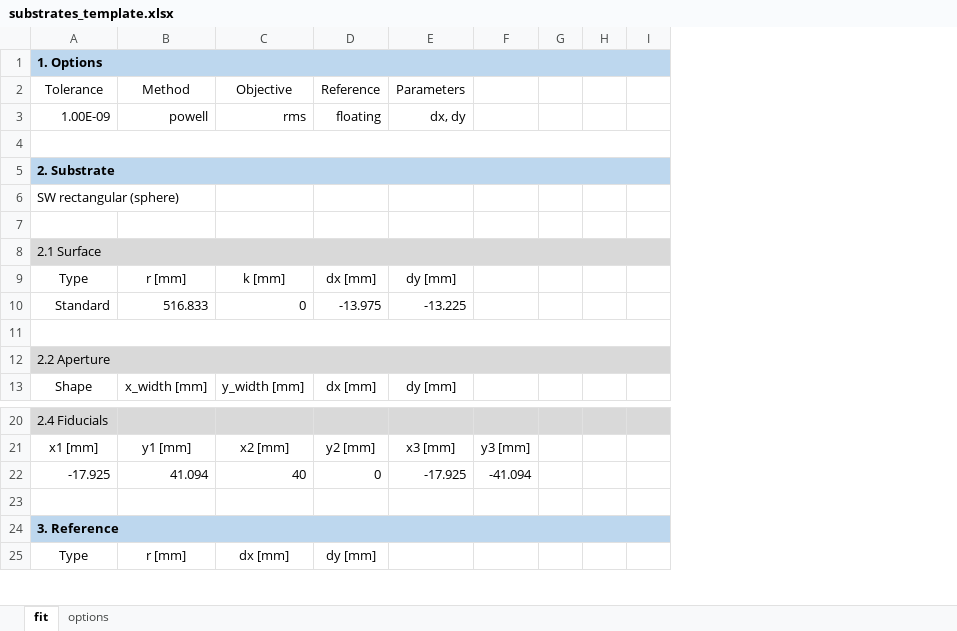
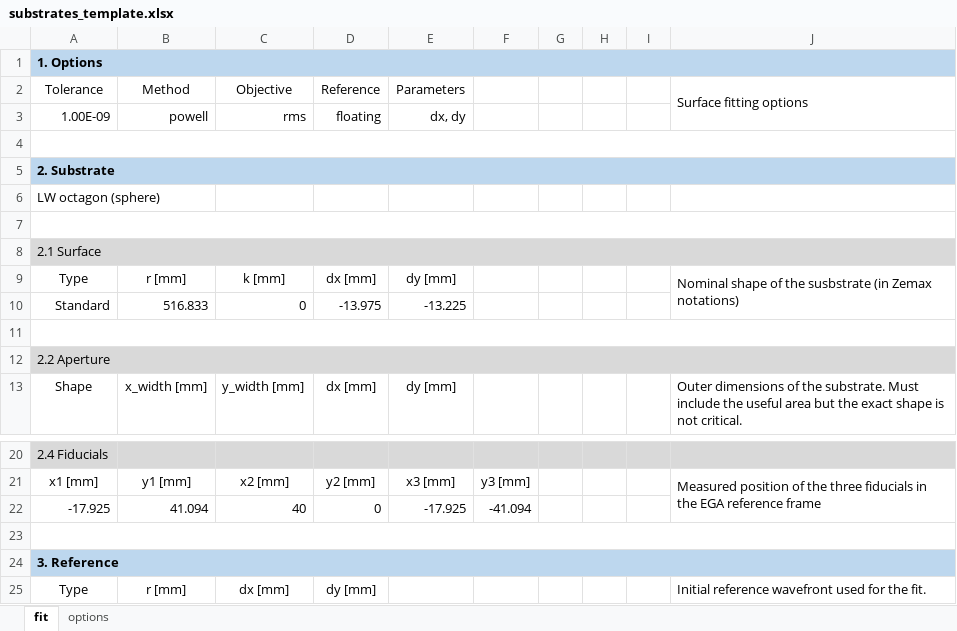
Before and after one commit to frederic-auchere/solar_c, an Excel workbook: substrates_template.xlsx, sheet fit, drawn as a sheet; only a part is shown, gaps mark what is left out; values as stored, in another font and other column widths than the file's, no borders; removed rows and columns are numbered as before the commit, all else as after; the diff names each change by its address in the sheet, - before the commit and + after, or states it on an @@ line.

Commit message:
Comments in susbstrate template

```diff
--- a/substrates_template.xlsx (sheet fit)
+++ b/substrates_template.xlsx (sheet fit)
+column J (Surface fitting options), rows 9-13: Nominal shape of the susbstrate (in Zemax notations) |  |  |  | Outer dimensions of the substrate. Must include the useful area but the exact shape is not critical.; rows 21-25: Measured position of the three fiducials in the EGA reference frame |  |  |  | Initial reference wavefront used for the fit.
-A6 (Tolerance): SW rectangular (sphere)
+A6 (Tolerance): LW octagon (sphere)
-A6:B6 merged
+A7:J7 merged
+A23:J23 merged
```
Also changed, not shown: sheet options.
